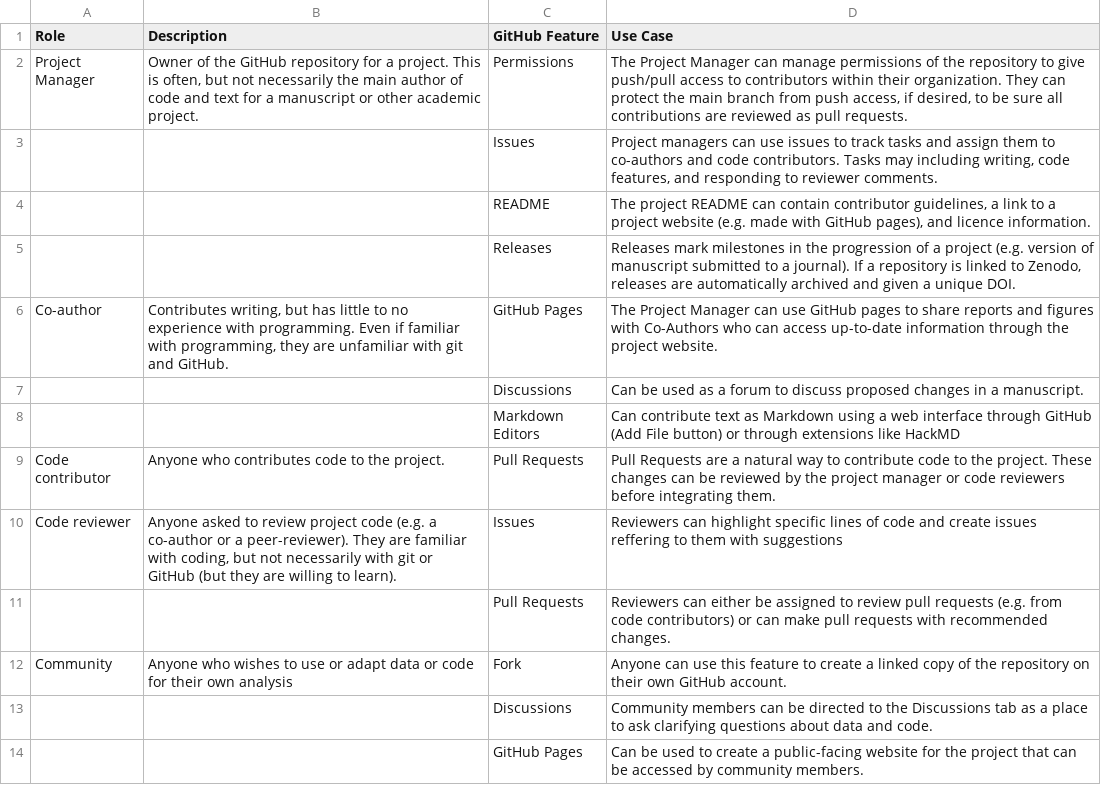
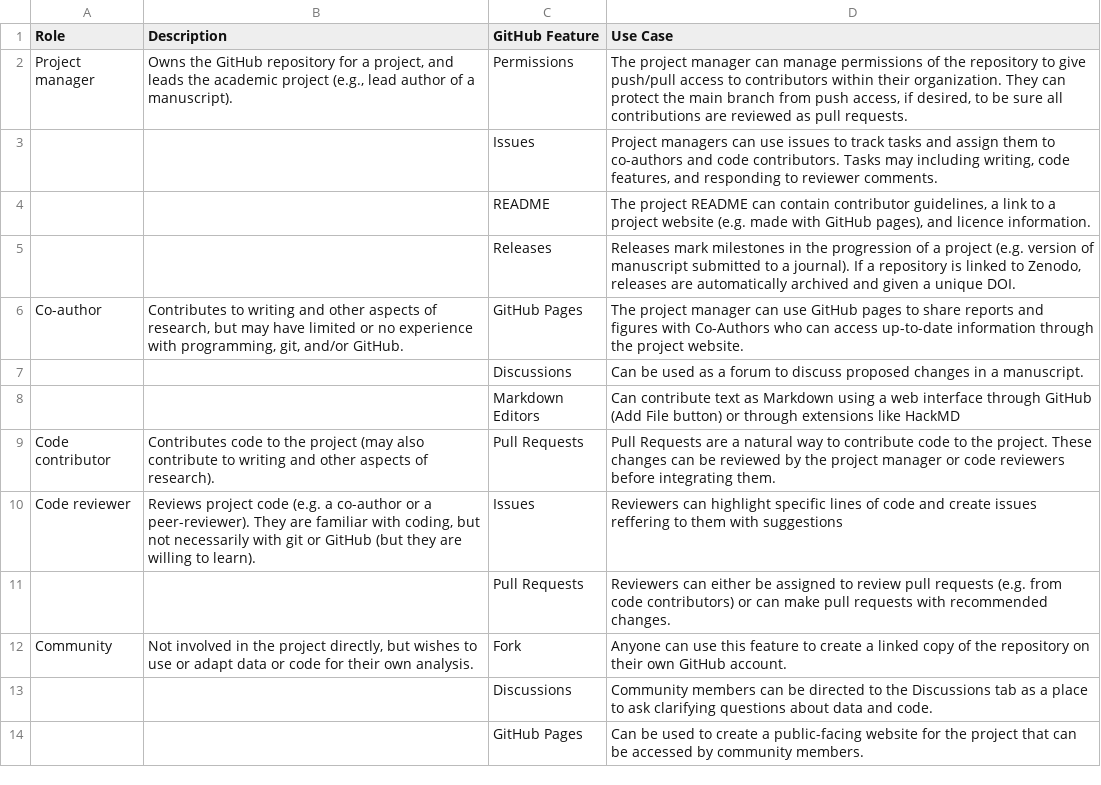
Before and after one commit to SORTEE-Github-Hackathon/manuscript, a CSV file: R/collaborator_roles.csv, drawn as a sheet.

Commit message:
Edited the description of roles to be more clear and concise

```diff
--- a/R/collaborator_roles.csv
+++ b/R/collaborator_roles.csv
@@ -1,3 +1,3 @@
 Role,Description,GitHub Feature,Use Case
-Project Manager,"Owner of the GitHub repository for a project. This is often, but not necessarily the main author of code and text for a manuscript or other academic project.",Permissions,"The Project Manager can manage permissions of the repository to give push/pull access to contributors within their organization. They can protect the main branch from push access, if desired, to be sure all contributions are reviewed as pull requests."
+Project manager,"Owns the GitHub repository for a project, and leads the academic project (e.g., lead author of a manuscript).",Permissions,"The project manager can manage permissions of the repository to give push/pull access to contributors within their organization. They can protect the main branch from push access, if desired, to be sure all contributions are reviewed as pull requests."
 ,,Issues,"Project managers can use issues to track tasks and assign them to co-authors and code contributors. Tasks may including writing, code features, and responding to reviewer comments."
@@ -5,9 +5,9 @@ Project Manager,"Owner of the GitHub repository for a project. This is often, bu
 ,,Releases,"Releases mark milestones in the progression of a project (e.g. version of manuscript submitted to a journal). If a repository is linked to Zenodo, releases are automatically archived and given a unique DOI."
-Co-author,"Contributes writing, but has little to no experience with programming. Even if familiar with programming, they are unfamiliar with git and GitHub.",GitHub Pages,The Project Manager can use GitHub pages to share reports and figures with Co-Authors who can access up-to-date information through the project website.
+Co-author,"Contributes to writing and other aspects of research, but may have limited or no experience with programming, git, and/or GitHub.",GitHub Pages,The project manager can use GitHub pages to share reports and figures with Co-Authors who can access up-to-date information through the project website.
 ,,Discussions,Can be used as a forum to discuss proposed changes in a manuscript.
 ,,Markdown Editors,Can contribute text as Markdown using a web interface through GitHub (Add File button) or through extensions like HackMD
-Code contributor,Anyone who contributes code to the project.,Pull Requests,Pull Requests are a natural way to contribute code to the project. These changes can be reviewed by the project manager or code reviewers before integrating them.
-Code reviewer,"Anyone asked to review project code (e.g. a co-author or a peer-reviewer). They are familiar with coding, but not necessarily with git or GitHub (but they are willing to learn).",Issues,Reviewers can highlight specific lines of code and create issues reffering to them with suggestions
+Code contributor,Contributes code to the project (may also contribute to writing and other aspects of research).,Pull Requests,Pull Requests are a natural way to contribute code to the project. These changes can be reviewed by the project manager or code reviewers before integrating them.
+Code reviewer,"Reviews project code (e.g. a co-author or a peer-reviewer). They are familiar with coding, but not necessarily with git or GitHub (but they are willing to learn).",Issues,Reviewers can highlight specific lines of code and create issues reffering to them with suggestions
 ,,Pull Requests,Reviewers can either be assigned to review pull requests (e.g. from code contributors) or can make pull requests with recommended changes.
-Community,Anyone who wishes to use or adapt data or code for their own analysis,Fork,Anyone can use this feature to create a linked copy of the repository on their own GitHub account.
+Community,"Not involved in the project directly, but wishes to use or adapt data or code for their own analysis.",Fork,Anyone can use this feature to create a linked copy of the repository on their own GitHub account.
 ,,Discussions,Community members can be directed to the Discussions tab as a place to ask clarifying questions about data and code.
```
